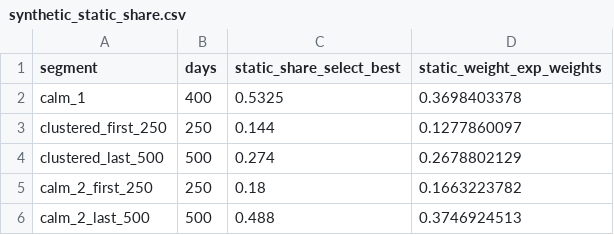
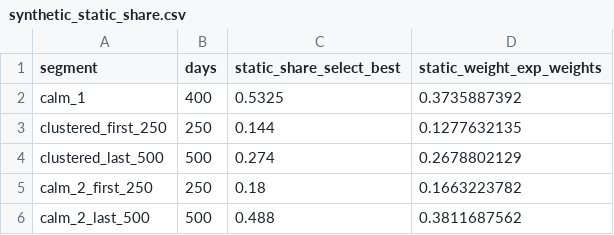
Before and after one commit to shivamsingh-12/risk-engine, a CSV file: cpp/experiments/10-adaptive-engine/results/synthetic_static_share.csv, drawn as a sheet.

```diff
--- a/cpp/experiments/10-adaptive-engine/results/synthetic_static_share.csv
+++ b/cpp/experiments/10-adaptive-engine/results/synthetic_static_share.csv
@@ -1,6 +1,6 @@
 segment,days,static_share_select_best,static_weight_exp_weights
-calm_1,400,0.5325,0.3698403378
-clustered_first_250,250,0.144,0.1277860097
+calm_1,400,0.5325,0.3735887392
+clustered_first_250,250,0.144,0.1277632135
 clustered_last_500,500,0.274,0.2678802129
 calm_2_first_250,250,0.18,0.1663223782
-calm_2_last_500,500,0.488,0.3746924513
+calm_2_last_500,500,0.488,0.3811687562
```
Also changed, not shown: cpp/experiments/10-adaptive-engine/results/synthetic_overall.csv, cpp/experiments/10-adaptive-engine/results/synthetic_regimes.csv, 8 other files.
